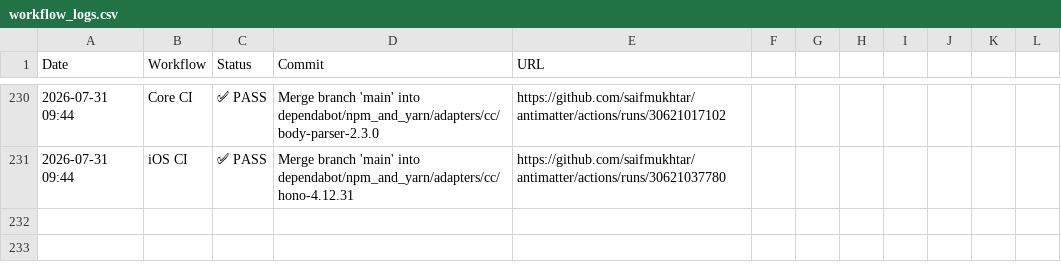
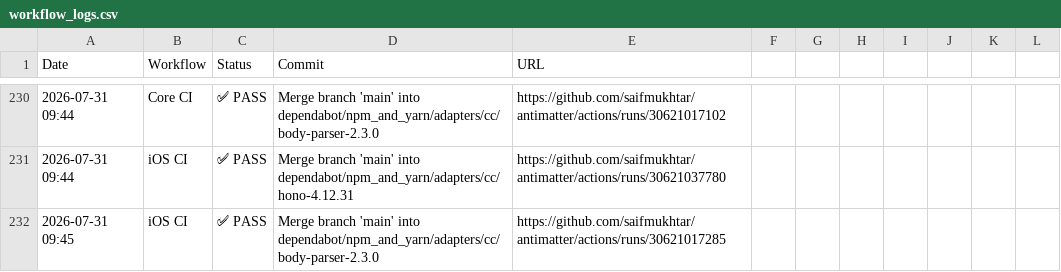
Before and after one commit to saifmukhtar/antimatter, a CSV file: .github/ci-logs/workflow_logs.csv, drawn as a sheet; only a part is shown, gaps mark what is left out; the diff names each change by its address in the sheet, - before the commit and + after, or states it on an @@ line.

```diff
--- a/.github/ci-logs/workflow_logs.csv
+++ b/.github/ci-logs/workflow_logs.csv
+row 232: 2026-07-31 09:45 | iOS CI | ✅ PASS | Merge branch 'main' into dependabot/npm_and_yarn/adapters/cc/body-parser-2.3.0 | https://github.com/saifmukhtar/antimatter/actions/runs/30621017285
```
Also changed, not shown: 1 other file.
